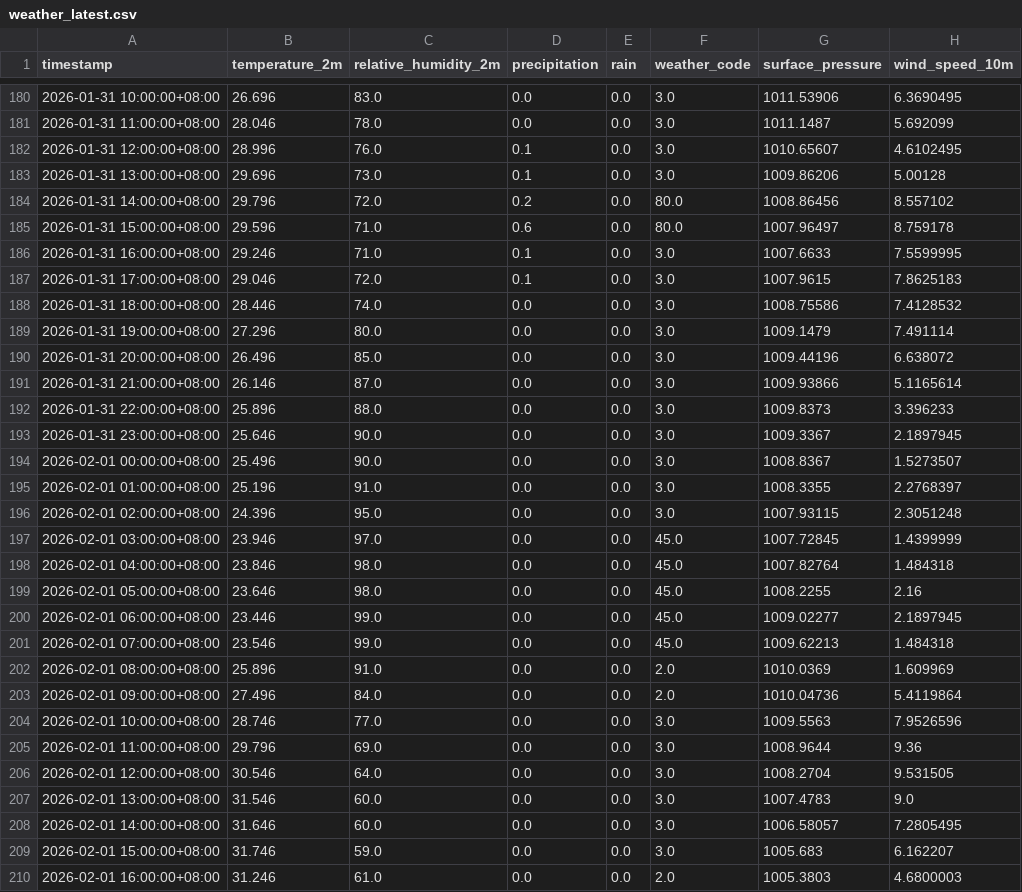
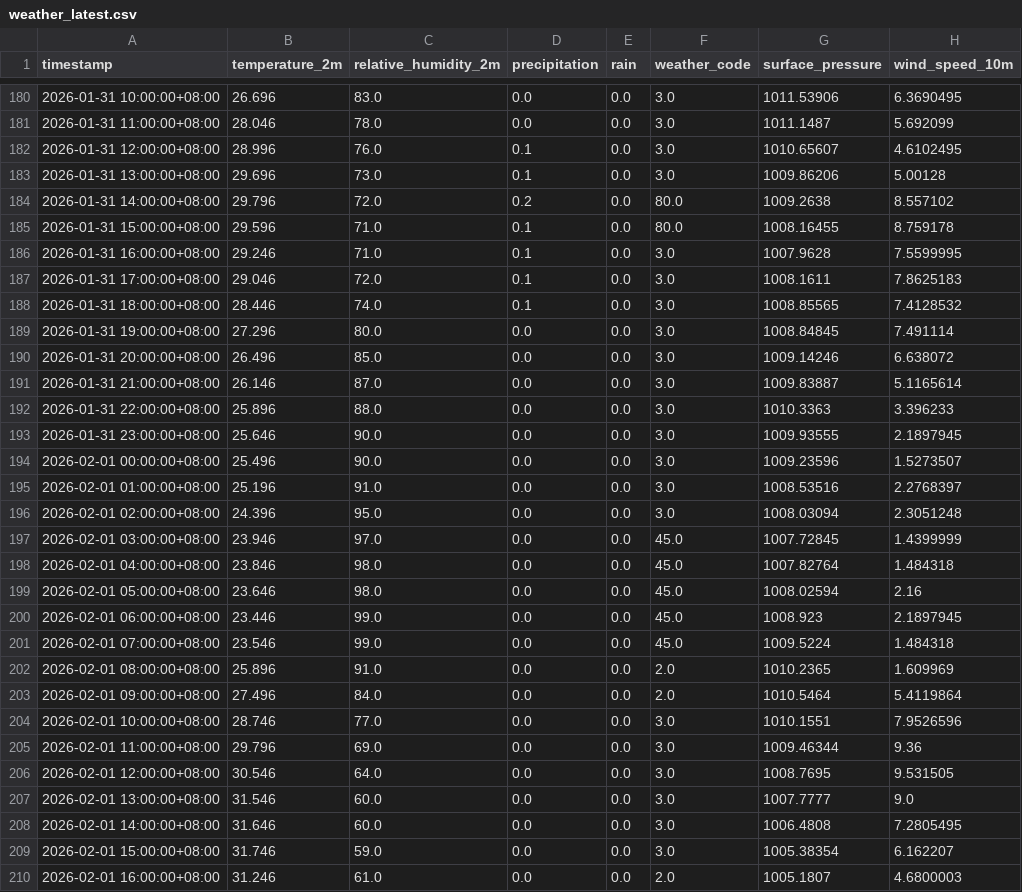
Before and after one commit to amsopian22/prediksi-banjir-samarinda, a CSV file: data/weather_latest.csv, drawn as a sheet; only a part is shown, gaps mark what is left out; the diff covers the shown part only.

```diff
--- a/data/weather_latest.csv
+++ b/data/weather_latest.csv
@@ -183,28 +183,28 @@ timestamp,temperature_2m,relative_humidity_2m,precipitation,rain,weather_code,su
 2026-01-31 13:00:00+08:00,29.696,73.0,0.1,0.0,3.0,1009.86206,5.00128
-2026-01-31 14:00:00+08:00,29.796,72.0,0.2,0.0,80.0,1008.86456,8.557102
-2026-01-31 15:00:00+08:00,29.596,71.0,0.6,0.0,80.0,1007.96497,8.759178
-2026-01-31 16:00:00+08:00,29.246,71.0,0.1,0.0,3.0,1007.6633,7.5599995
-2026-01-31 17:00:00+08:00,29.046,72.0,0.1,0.0,3.0,1007.9615,7.8625183
-2026-01-31 18:00:00+08:00,28.446,74.0,0.0,0.0,3.0,1008.75586,7.4128532
-2026-01-31 19:00:00+08:00,27.296,80.0,0.0,0.0,3.0,1009.1479,7.491114
-2026-01-31 20:00:00+08:00,26.496,85.0,0.0,0.0,3.0,1009.44196,6.638072
-2026-01-31 21:00:00+08:00,26.146,87.0,0.0,0.0,3.0,1009.93866,5.1165614
-2026-01-31 22:00:00+08:00,25.896,88.0,0.0,0.0,3.0,1009.8373,3.396233
-2026-01-31 23:00:00+08:00,25.646,90.0,0.0,0.0,3.0,1009.3367,2.1897945
-2026-02-01 00:00:00+08:00,25.496,90.0,0.0,0.0,3.0,1008.8367,1.5273507
-2026-02-01 01:00:00+08:00,25.196,91.0,0.0,0.0,3.0,1008.3355,2.2768397
-2026-02-01 02:00:00+08:00,24.396,95.0,0.0,0.0,3.0,1007.93115,2.3051248
+2026-01-31 14:00:00+08:00,29.796,72.0,0.2,0.0,80.0,1009.2638,8.557102
+2026-01-31 15:00:00+08:00,29.596,71.0,0.1,0.0,80.0,1008.16455,8.759178
+2026-01-31 16:00:00+08:00,29.246,71.0,0.1,0.0,3.0,1007.9628,7.5599995
+2026-01-31 17:00:00+08:00,29.046,72.0,0.1,0.0,3.0,1008.1611,7.8625183
+2026-01-31 18:00:00+08:00,28.446,74.0,0.1,0.0,3.0,1008.85565,7.4128532
+2026-01-31 19:00:00+08:00,27.296,80.0,0.0,0.0,3.0,1008.84845,7.491114
+2026-01-31 20:00:00+08:00,26.496,85.0,0.0,0.0,3.0,1009.14246,6.638072
+2026-01-31 21:00:00+08:00,26.146,87.0,0.0,0.0,3.0,1009.83887,5.1165614
+2026-01-31 22:00:00+08:00,25.896,88.0,0.0,0.0,3.0,1010.3363,3.396233
+2026-01-31 23:00:00+08:00,25.646,90.0,0.0,0.0,3.0,1009.93555,2.1897945
+2026-02-01 00:00:00+08:00,25.496,90.0,0.0,0.0,3.0,1009.23596,1.5273507
+2026-02-01 01:00:00+08:00,25.196,91.0,0.0,0.0,3.0,1008.53516,2.2768397
+2026-02-01 02:00:00+08:00,24.396,95.0,0.0,0.0,3.0,1008.03094,2.3051248
 2026-02-01 03:00:00+08:00,23.946,97.0,0.0,0.0,45.0,1007.72845,1.4399999
 2026-02-01 04:00:00+08:00,23.846,98.0,0.0,0.0,45.0,1007.82764,1.484318
-2026-02-01 05:00:00+08:00,23.646,98.0,0.0,0.0,45.0,1008.2255,2.16
-2026-02-01 06:00:00+08:00,23.446,99.0,0.0,0.0,45.0,1009.02277,2.1897945
-2026-02-01 07:00:00+08:00,23.546,99.0,0.0,0.0,45.0,1009.62213,1.484318
-2026-02-01 08:00:00+08:00,25.896,91.0,0.0,0.0,2.0,1010.0369,1.609969
-2026-02-01 09:00:00+08:00,27.496,84.0,0.0,0.0,2.0,1010.04736,5.4119864
-2026-02-01 10:00:00+08:00,28.746,77.0,0.0,0.0,3.0,1009.5563,7.9526596
-2026-02-01 11:00:00+08:00,29.796,69.0,0.0,0.0,3.0,1008.9644,9.36
-2026-02-01 12:00:00+08:00,30.546,64.0,0.0,0.0,3.0,1008.2704,9.531505
-2026-02-01 13:00:00+08:00,31.546,60.0,0.0,0.0,3.0,1007.4783,9.0
-2026-02-01 14:00:00+08:00,31.646,60.0,0.0,0.0,3.0,1006.58057,7.2805495
-2026-02-01 15:00:00+08:00,31.746,59.0,0.0,0.0,3.0,1005.683,6.162207
-2026-02-01 16:00:00+08:00,31.246,61.0,0.0,0.0,2.0,1005.3803,4.6800003
+2026-02-01 05:00:00+08:00,23.646,98.0,0.0,0.0,45.0,1008.02594,2.16
+2026-02-01 06:00:00+08:00,23.446,99.0,0.0,0.0,45.0,1008.923,2.1897945
+2026-02-01 07:00:00+08:00,23.546,99.0,0.0,0.0,45.0,1009.5224,1.484318
+2026-02-01 08:00:00+08:00,25.896,91.0,0.0,0.0,2.0,1010.2365,1.609969
+2026-02-01 09:00:00+08:00,27.496,84.0,0.0,0.0,2.0,1010.5464,5.4119864
+2026-02-01 10:00:00+08:00,28.746,77.0,0.0,0.0,3.0,1010.1551,7.9526596
+2026-02-01 11:00:00+08:00,29.796,69.0,0.0,0.0,3.0,1009.46344,9.36
+2026-02-01 12:00:00+08:00,30.546,64.0,0.0,0.0,3.0,1008.7695,9.531505
+2026-02-01 13:00:00+08:00,31.546,60.0,0.0,0.0,3.0,1007.7777,9.0
+2026-02-01 14:00:00+08:00,31.646,60.0,0.0,0.0,3.0,1006.4808,7.2805495
+2026-02-01 15:00:00+08:00,31.746,59.0,0.0,0.0,3.0,1005.38354,6.162207
+2026-02-01 16:00:00+08:00,31.246,61.0,0.0,0.0,2.0,1005.1807,4.6800003
```
Also changed, not shown: 136 edited cells elsewhere in this file.
